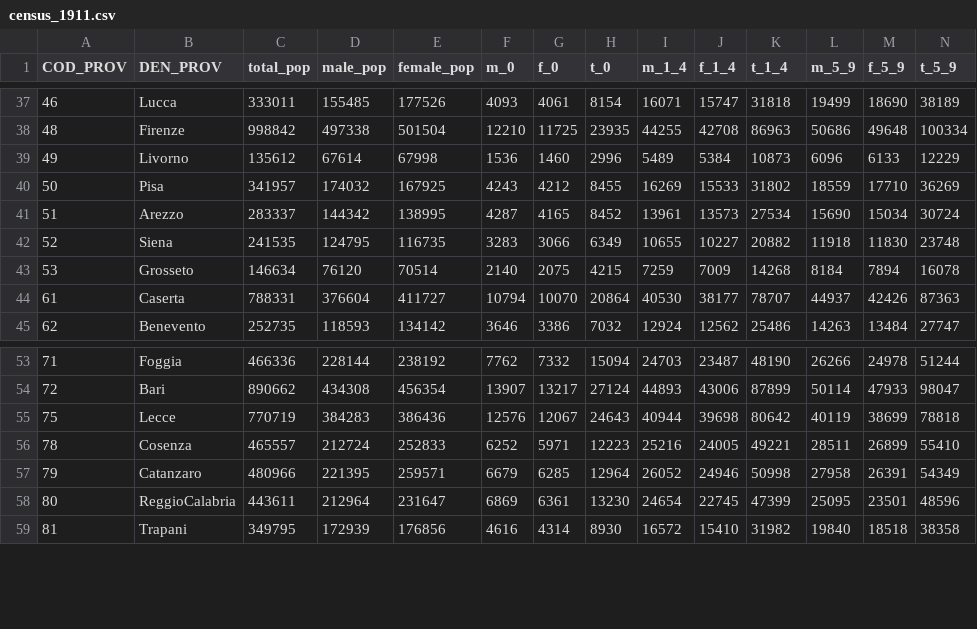
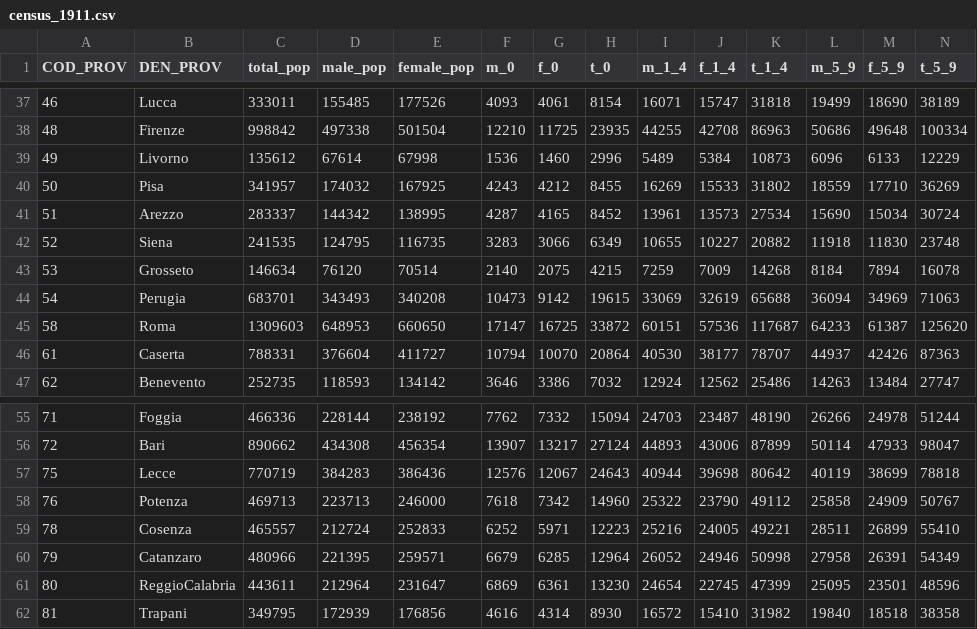
Before and after one commit to nicolabarban/demopast, a CSV file: data/census/census_1911.csv, drawn as a sheet; only a part is shown, gaps mark what is left out; rows hold the shown columns only; the diff names each change by its address in the sheet, - before the commit and + after, or states it on an @@ line.

```diff
--- a/data/census/census_1911.csv
+++ b/data/census/census_1911.csv
+row 44: 54 | Perugia | 683701 | 343493 | 340208 | 10473 | 9142 | 19615 | 33069 | 32619 | 65688 | 36094 | 34969 | 71063
+row 45: 58 | Roma | 1309603 | 648953 | 660650 | 17147 | 16725 | 33872 | 60151 | 57536 | 117687 | 64233 | 61387 | 125620
+row 58: 76 | Potenza | 469713 | 223713 | 246000 | 7618 | 7342 | 14960 | 25322 | 23790 | 49112 | 25858 | 24909 | 50767
```
Also changed, not shown: data/census/census_1921.csv, data/census/census_1931.csv, 10 other files.
